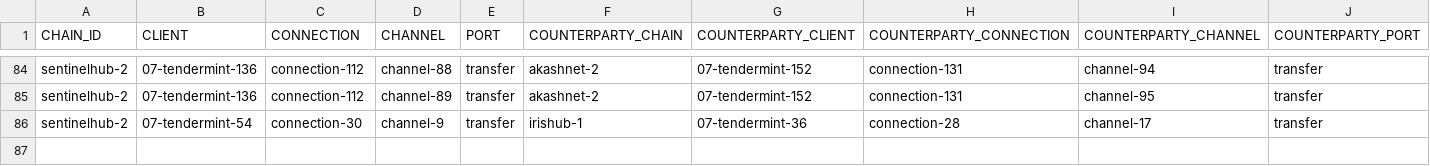
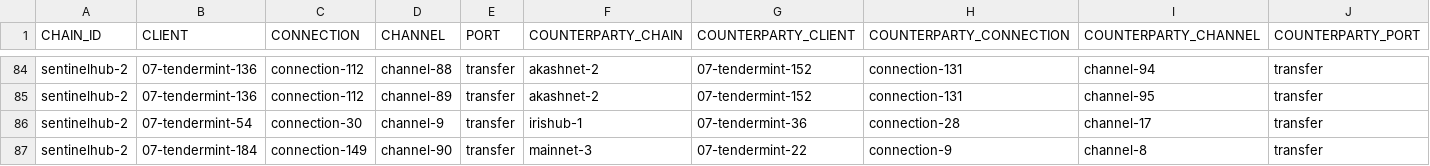
Before and after one commit to clemensgg/ibc-tables, a CSV file: sentinel/ibc_table.csv, drawn as a sheet; only a part is shown, gaps mark what is left out.

```diff
--- a/sentinel/ibc_table.csv
+++ b/sentinel/ibc_table.csv
@@ -86 +86,2 @@ sentinelhub-2, 07-tendermint-136, connection-112, channel-89, transfer, akashnet
 sentinelhub-2, 07-tendermint-54, connection-30, channel-9, transfer, irishub-1, 07-tendermint-36, connection-28, channel-17, transfer
+sentinelhub-2, 07-tendermint-184, connection-149, channel-90, transfer, mainnet-3, 07-tendermint-22, connection-9, channel-8, transfer
```
